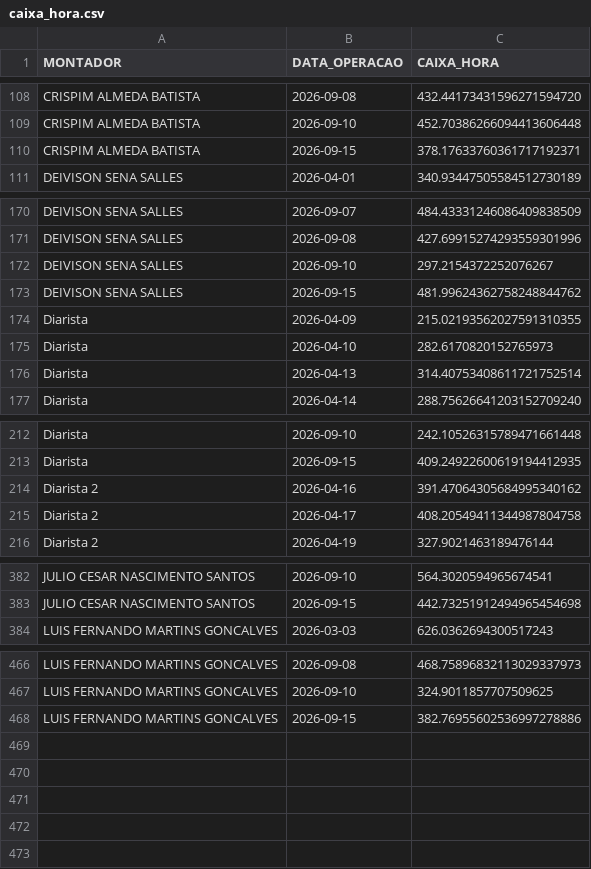
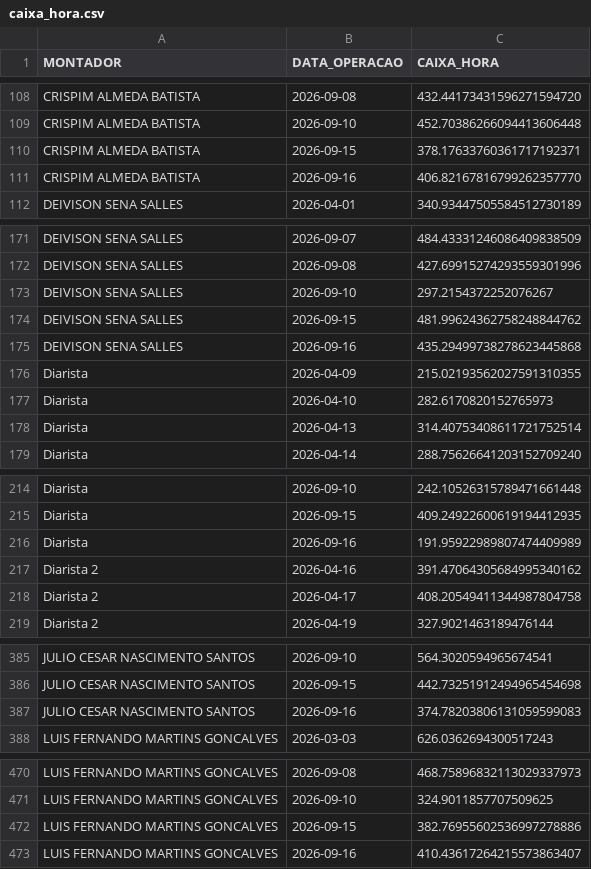
Before and after one commit to diogojfr/report-picking-process, a CSV file: data/caixa_hora.csv, drawn as a sheet; only a part is shown, gaps mark what is left out.

```diff
--- a/data/caixa_hora.csv
+++ b/data/caixa_hora.csv
@@ -110,2 +110,3 @@ CRISPIM ALMEDA BATISTA,2026-09-10,452.70386266094413606448
 CRISPIM ALMEDA BATISTA,2026-09-15,378.17633760361717192371
+CRISPIM ALMEDA BATISTA,2026-09-16,406.82167816799262357770
 DEIVISON SENA SALLES,2026-04-01,340.93447505584512730189
@@ -173,2 +174,3 @@ DEIVISON SENA SALLES,2026-09-10,297.2154372252076267
 DEIVISON SENA SALLES,2026-09-15,481.99624362758248844762
+DEIVISON SENA SALLES,2026-09-16,435.29499738278623445868
 Diarista,2026-04-09,215.02193562027591310355
@@ -213,2 +215,3 @@ Diarista,2026-09-10,242.10526315789471661448
 Diarista,2026-09-15,409.24922600619194412935
+Diarista,2026-09-16,191.95922989807474409989
 Diarista 2,2026-04-16,391.47064305684995340162
@@ -383,2 +386,3 @@ JULIO CESAR NASCIMENTO SANTOS,2026-09-10,564.3020594965674541
 JULIO CESAR NASCIMENTO SANTOS,2026-09-15,442.73251912494965454698
+JULIO CESAR NASCIMENTO SANTOS,2026-09-16,374.78203806131059599083
 LUIS FERNANDO MARTINS GONCALVES,2026-03-03,626.0362694300517243
@@ -468 +472,2 @@ LUIS FERNANDO MARTINS GONCALVES,2026-09-10,324.9011857707509625
 LUIS FERNANDO MARTINS GONCALVES,2026-09-15,382.76955602536997278886
+LUIS FERNANDO MARTINS GONCALVES,2026-09-16,410.43617264215573863407
```
Also changed, not shown: data/media_conf_dia.csv, data/tab_duracao_operacao.csv, 9 other files.
